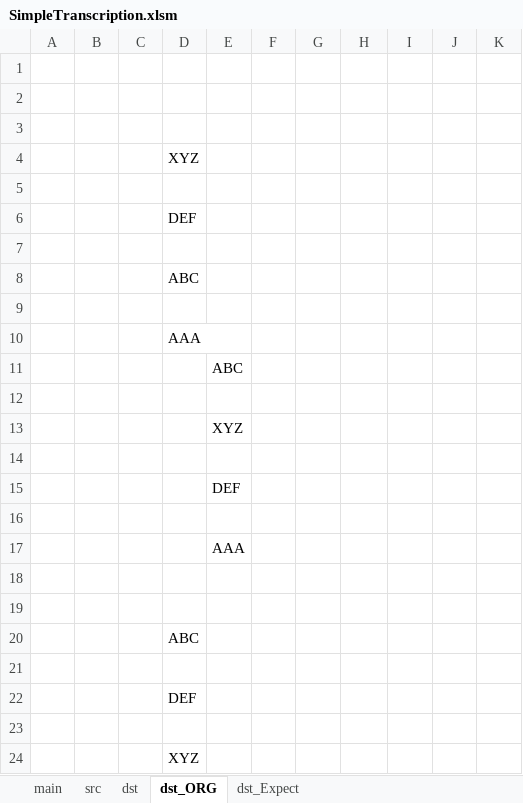
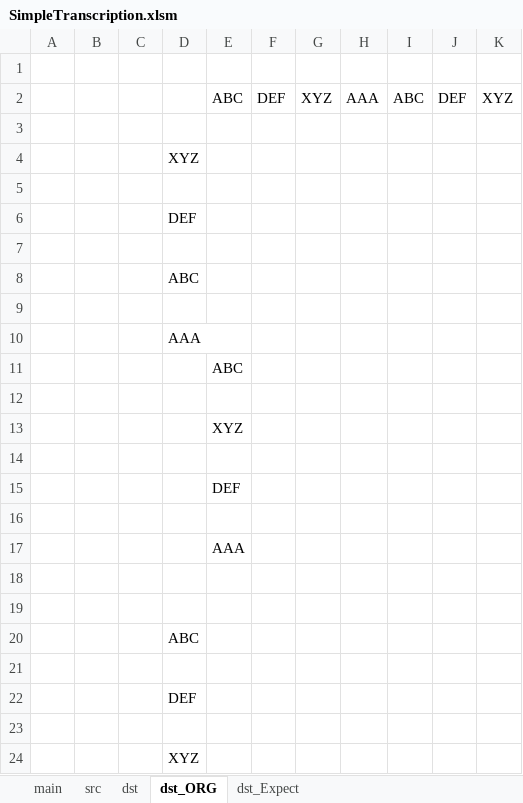
Before and after one commit to mtk57/Public, an Excel workbook: VBA/SimpleTranscription/SimpleTranscription.xlsm, sheet dst_ORG, drawn as a sheet; values as stored, in another font and other column widths than the file's, no borders; the diff names each change by its address in the sheet, - before the commit and + after, or states it on an @@ line.

```diff
--- a/VBA/SimpleTranscription/SimpleTranscription.xlsm (sheet dst_ORG)
+++ b/VBA/SimpleTranscription/SimpleTranscription.xlsm (sheet dst_ORG)
-row 2: (empty)
+row 2:  |  |  |  | ABC | DEF | XYZ | AAA | ABC | DEF | XYZ
```
Also changed, not shown: sheet dst_Expect, sheet main, sheet dst, 1 other file.
